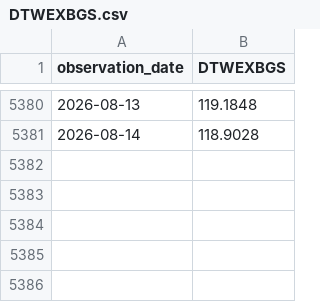
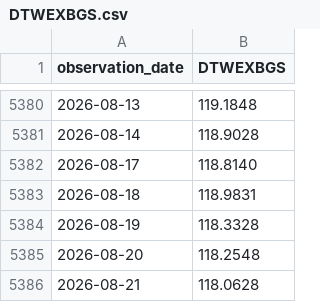
Before and after one commit to market-cycle-dashboard/capital-cycle-dashboard, a CSV file: data/liquidity/DTWEXBGS.csv, drawn as a sheet; only a part is shown, gaps mark what is left out.

```diff
--- a/data/liquidity/DTWEXBGS.csv
+++ b/data/liquidity/DTWEXBGS.csv
@@ -5381 +5381,6 @@ observation_date,DTWEXBGS
 2026-08-14,118.9028
+2026-08-17,118.8140
+2026-08-18,118.9831
+2026-08-19,118.3328
+2026-08-20,118.2548
+2026-08-21,118.0628
```
Also changed, not shown: data/liquidity/IORB.csv, data/liquidity/RRPONTSYD.csv, 2 other files.
